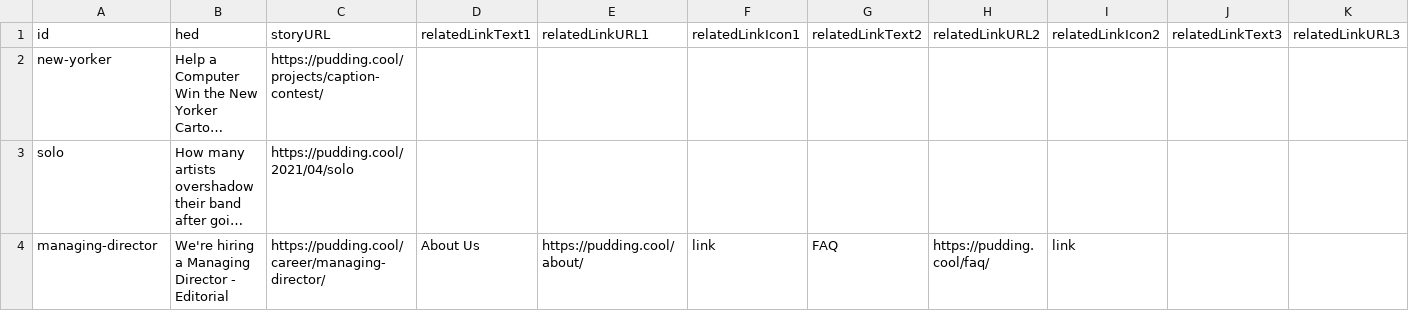
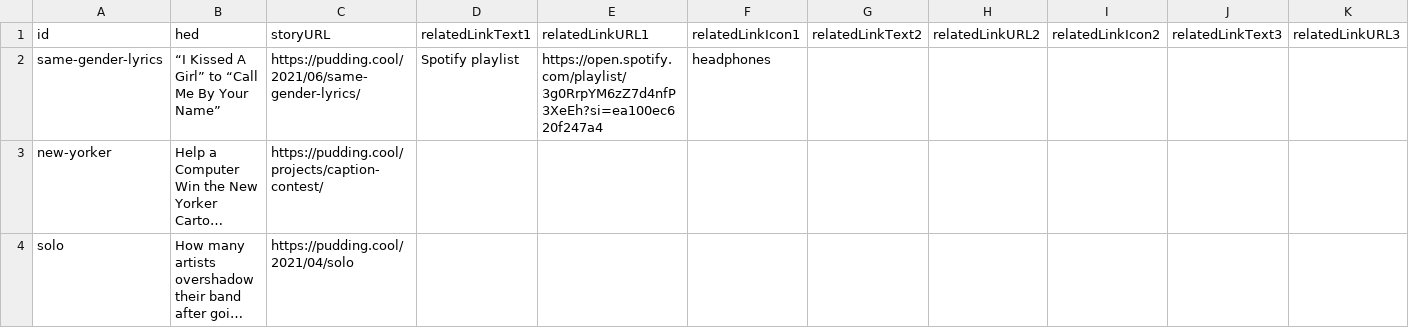
Before and after one commit to the-pudding/ig-links, a CSV file: src/data/sheet.csv, drawn as a sheet; only a part is shown; the shorter side is filled out with more unchanged rows; long unchanged cells end in …; rows hold the shown columns only; the diff names each change by its address in the sheet, - before the commit and + after, or states it on an @@ line.

Commit message:
adds same gender

```diff
--- a/src/data/sheet.csv
+++ b/src/data/sheet.csv
+row 2: same-gender-lyrics | “I Kissed A Girl” to “Call Me By Your Name” | https://pudding.cool/2021/06/same-gender-lyrics/ | Spotify playlist | https://open.spotify.com/playlist/3g0RrpYM6zZ7d4nfP3XeEh?si=ea100ec620f247a4 | headphones
```
Also changed, not shown: 3 other files.
